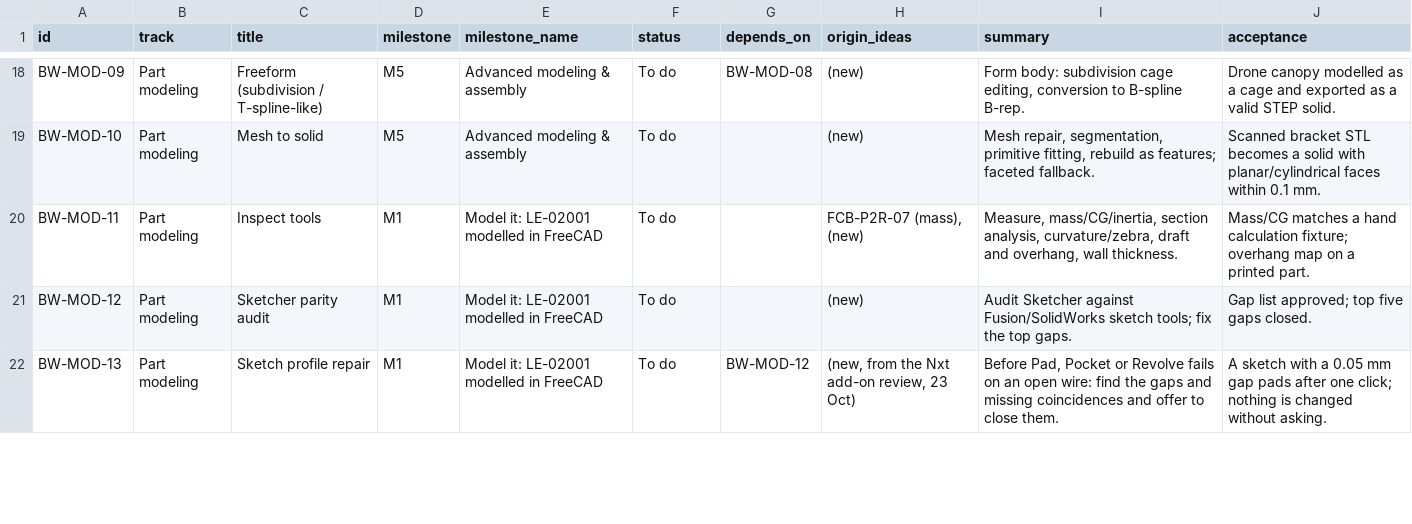
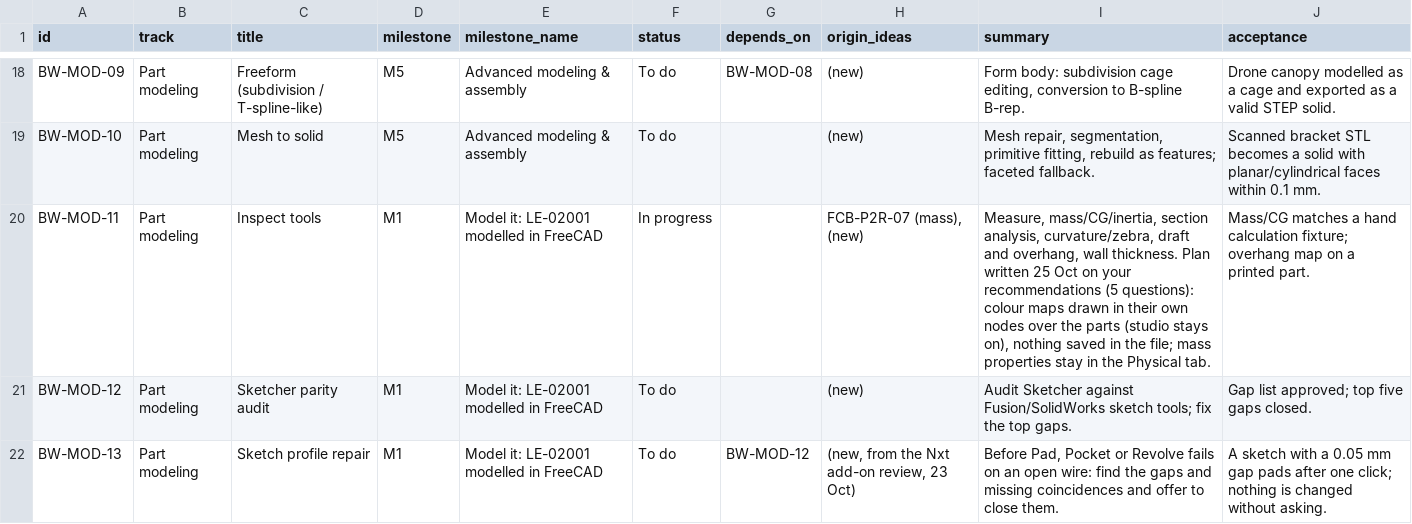
Before and after one commit to brucecodes2023/Datum, a CSV file: package/bruceworx/docs/fusion-ui-plan/roadmap-epics.csv, drawn as a sheet; only a part is shown, gaps mark what is left out.

```diff
--- a/package/bruceworx/docs/fusion-ui-plan/roadmap-epics.csv
+++ b/package/bruceworx/docs/fusion-ui-plan/roadmap-epics.csv
@@ -19,3 +19,3 @@ BW-MOD-09,Part modeling,Freeform (subdivision / T-spline-like),M5,Advanced model
 BW-MOD-10,Part modeling,Mesh to solid,M5,Advanced modeling & assembly,To do,,(new),"Mesh repair, segmentation, primitive fitting, rebuild as features; faceted fallback.",Scanned bracket STL becomes a solid with planar/cylindrical faces within 0.1 mm.
-BW-MOD-11,Part modeling,Inspect tools,M1,Model it: LE-02001 modelled in FreeCAD,To do,,"FCB-P2R-07 (mass), (new)","Measure, mass/CG/inertia, section analysis, curvature/zebra, draft and overhang, wall thickness.",Mass/CG matches a hand calculation fixture; overhang map on a printed part.
+BW-MOD-11,Part modeling,Inspect tools,M1,Model it: LE-02001 modelled in FreeCAD,In progress,,"FCB-P2R-07 (mass), (new)","Measure, mass/CG/inertia, section analysis, curvature/zebra, draft and overhang, wall thickness. Plan written 25 Oct on your recommendations (5 questions): colour maps drawn in their own nodes over the parts (studio stays on), nothing saved in the file; mass properties stay in the Physical tab.",Mass/CG matches a hand calculation fixture; overhang map on a printed part.
 BW-MOD-12,Part modeling,Sketcher parity audit,M1,Model it: LE-02001 modelled in FreeCAD,To do,,(new),Audit Sketcher against Fusion/SolidWorks sketch tools; fix the top gaps.,Gap list approved; top five gaps closed.
```
Also changed, not shown: 6 other files.
